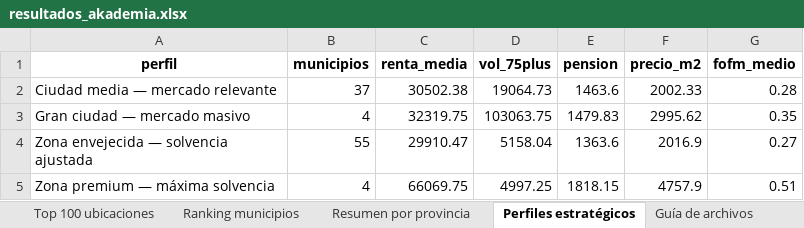
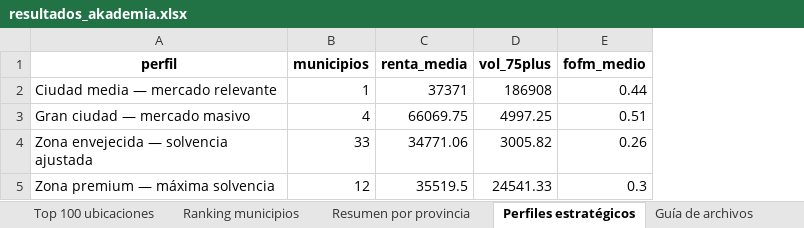
Before and after one commit to carlssrodriguez/akademia-residencias, an Excel workbook: outputs/resultados_akademia.xlsx, sheet Perfiles estratégicos, drawn as a sheet; values as stored, in another font and other column widths than the file's, no borders; removed rows and columns are numbered as before the commit, all else as after; the diff names each change by its address in the sheet, - before the commit and + after, or states it on an @@ line.

Commit message:
fix: umbral solvencia 25200->31500, vol_75plus 500->1000, rutas data/ y outputs/ - M3: filtro solvencia directo sobre renta_hogar_2024 (umbral 31.500€, 80% renta) - M3: MINIMO_75PLUS subido de 500 a 1.000 personas - Todos los notebooks: rutas corregidas a data/ para lecturas y outputs/ para escrituras - M5: corregido bug perfil 'Estándar' -> 'Ciudad media' en gráfico - M5: umbral de la línea vertical actualizado a 31.500€ - dataset_maestro.csv movido a data/ como única fuente de verdad

```diff
--- a/outputs/resultados_akademia.xlsx (sheet Perfiles estratégicos)
+++ b/outputs/resultados_akademia.xlsx (sheet Perfiles estratégicos)
-column E (pension), rows 2-5: 1463.6 | 1479.83 | 1363.6 | 1818.15
-column F (precio_m2), rows 2-5: 2002.33 | 2995.62 | 2016.9 | 4757.9
-B2 (municipios): 37
+B2 (municipios): 1
-C2 (renta_media): 30502.38
+C2 (renta_media): 37371
-D2 (vol_75plus): 19064.73
+D2 (vol_75plus): 186908
-E2 (fofm_medio): 0.28
+E2 (fofm_medio): 0.44
-C3 (renta_media): 32319.75
+C3 (renta_media): 66069.75
-D3 (vol_75plus): 103063.75
+D3 (vol_75plus): 4997.25
-E3 (fofm_medio): 0.35
+E3 (fofm_medio): 0.51
-B4 (municipios): 55
+B4 (municipios): 33
-C4 (renta_media): 29910.47
+C4 (renta_media): 34771.06
-D4 (vol_75plus): 5158.04
+D4 (vol_75plus): 3005.82
-E4 (fofm_medio): 0.27
+E4 (fofm_medio): 0.26
-B5 (municipios): 4
+B5 (municipios): 12
-C5 (renta_media): 66069.75
+C5 (renta_media): 35519.5
-D5 (vol_75plus): 4997.25
+D5 (vol_75plus): 24541.33
-E5 (fofm_medio): 0.51
+E5 (fofm_medio): 0.3
```
Also changed, not shown: sheet Ranking municipios, sheet Top 100 ubicaciones, sheet Resumen por provincia, sheet Guía de archivos, 14 other files.
